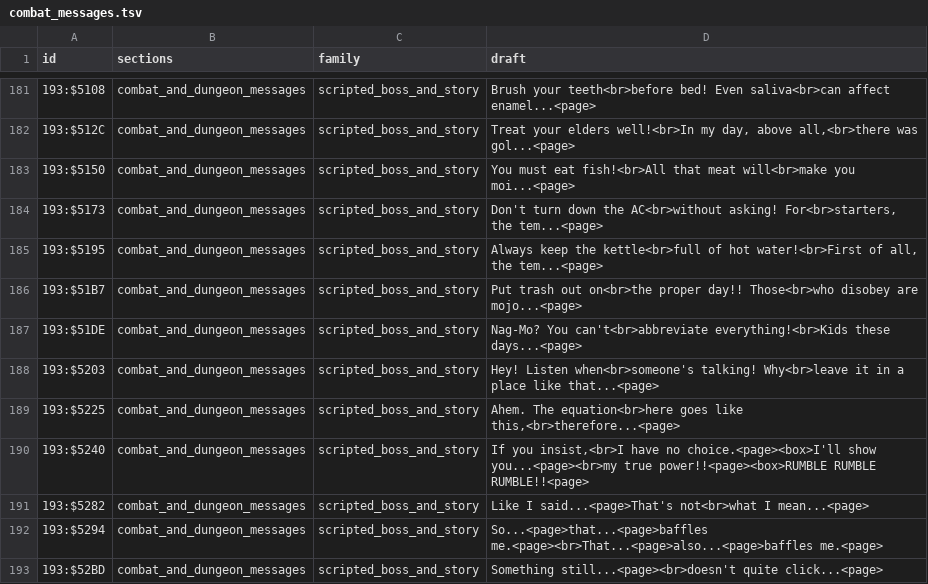
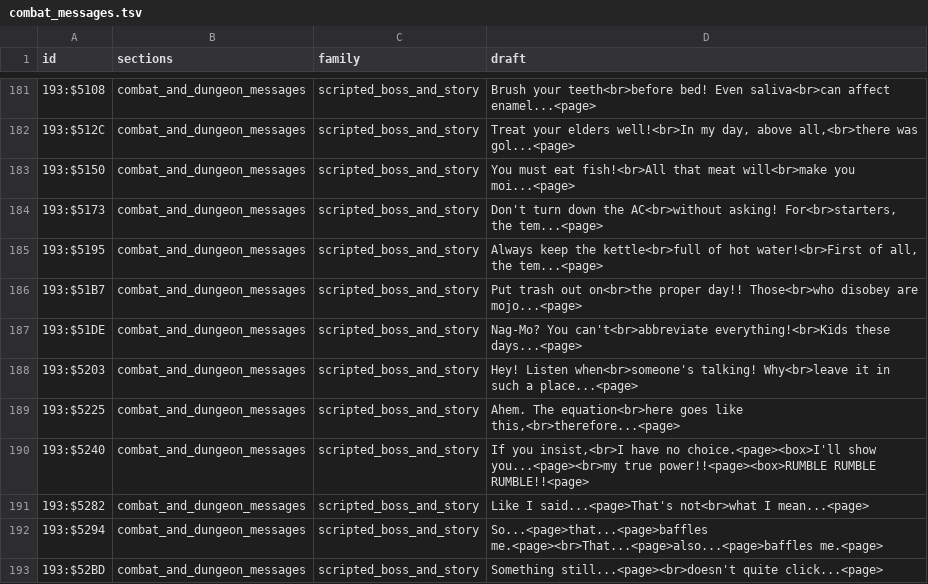
Before and after one commit to joey-astrologo/Shiren-GB2-Magic-Castle-of-the-Desert, a TSV file: script/drafts/combat_messages.tsv, drawn as a sheet; only a part is shown, gaps mark what is left out.

```diff
--- a/script/drafts/combat_messages.tsv
+++ b/script/drafts/combat_messages.tsv
@@ -187,3 +187,3 @@ id	sections	family	draft
 193:$51DE	combat_and_dungeon_messages	scripted_boss_and_story	"Nag-Mo"? You can't<br>abbreviate everything!<br>Kids these days...<page>
-193:$5203	combat_and_dungeon_messages	scripted_boss_and_story	Hey! Listen when<br>someone's talking! Why<br>leave it in a place like that...<page>
+193:$5203	combat_and_dungeon_messages	scripted_boss_and_story	Hey! Listen when<br>someone's talking! Why<br>leave it in such a place...<page>
 193:$5225	combat_and_dungeon_messages	scripted_boss_and_story	Ahem. The equation<br>here goes like this,<br>therefore...<page>
```
Also changed, not shown: script/drafts/prose.tsv, script/editing/prose.tsv, 28 other files.
